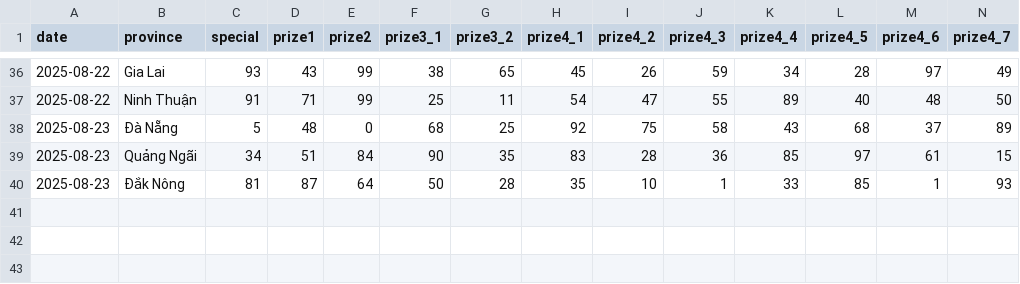
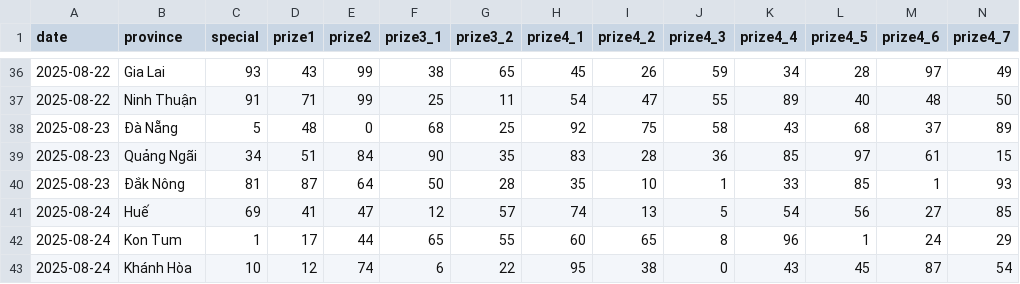
Before and after one commit to dyno-nexsoft/vietnam-lottery, a CSV file: data/xsmt-2-digits.csv, drawn as a sheet; only a part is shown, gaps mark what is left out; rows hold the shown columns only; the diff names each change by its address in the sheet, - before the commit and + after, or states it on an @@ line.

```diff
--- a/data/xsmt-2-digits.csv
+++ b/data/xsmt-2-digits.csv
+row 41: 2025-08-24 | Huế | 69 | 41 | 47 | 12 | 57 | 74 | 13 | 5 | 54 | 56 | 27 | 85
+row 42: 2025-08-24 | Kon Tum | 1 | 17 | 44 | 65 | 55 | 60 | 65 | 8 | 96 | 1 | 24 | 29
+row 43: 2025-08-24 | Khánh Hòa | 10 | 12 | 74 | 6 | 22 | 95 | 38 | 0 | 43 | 45 | 87 | 54
```
Also changed, not shown: data/xsmn-2-digits.csv, data/xsmn-sparse.csv, 24 other files.
